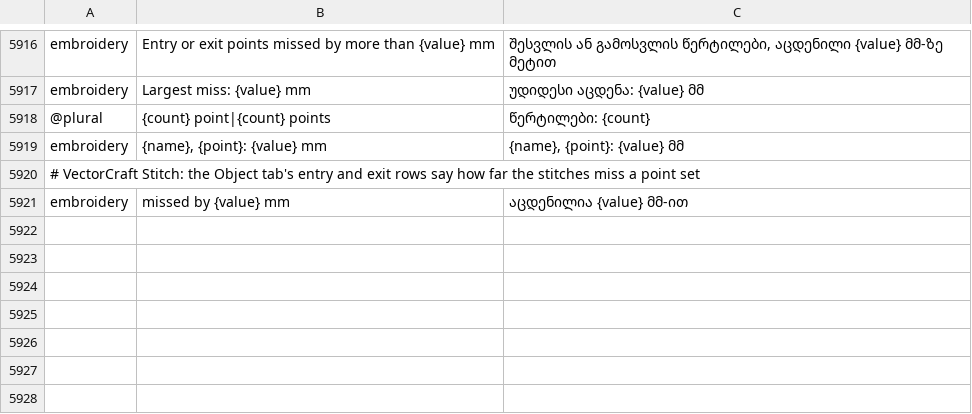
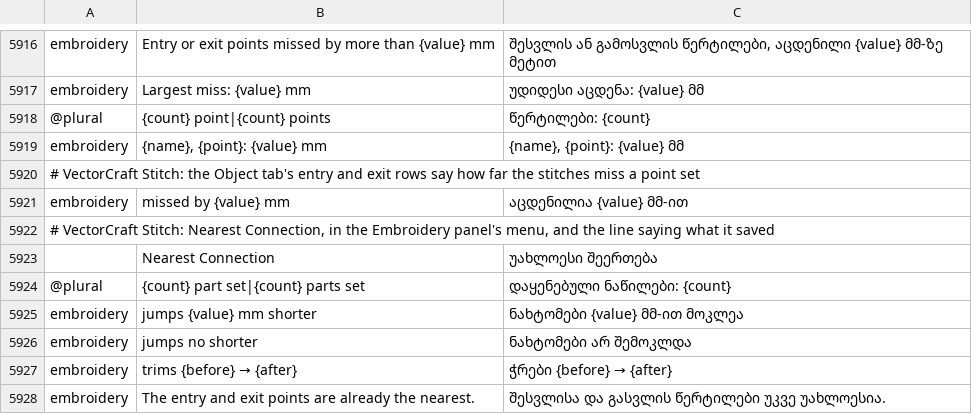
Before and after one commit to przbat-public/vectorcraft-stitch, a TSV file: crates/ui-egui/src/i18n/ka.tsv, drawn as a sheet; only a part is shown, gaps mark what is left out.

```diff
--- a/crates/ui-egui/src/i18n/ka.tsv
+++ b/crates/ui-egui/src/i18n/ka.tsv
@@ -5921 +5921,8 @@ embroidery	{name}, {point}: {value} mm	{name}, {point}: {value} მმ
 embroidery	missed by {value} mm	აცდენილია {value} მმ-ით
+# VectorCraft Stitch: Nearest Connection, in the Embroidery panel's menu, and the line saying what it saved
+	Nearest Connection	უახლოესი შეერთება
+@plural	{count} part set|{count} parts set	დაყენებული ნაწილები: {count}
+embroidery	jumps {value} mm shorter	ნახტომები {value} მმ-ით მოკლეა
+embroidery	jumps no shorter	ნახტომები არ შემოკლდა
+embroidery	trims {before} → {after}	ჭრები {before} → {after}
+embroidery	The entry and exit points are already the nearest.	შესვლისა და გასვლის წერტილები უკვე უახლოესია.
```
Also changed, not shown: crates/ui-egui/src/i18n/bg.tsv, crates/ui-egui/src/i18n/el.tsv, 24 other files.
